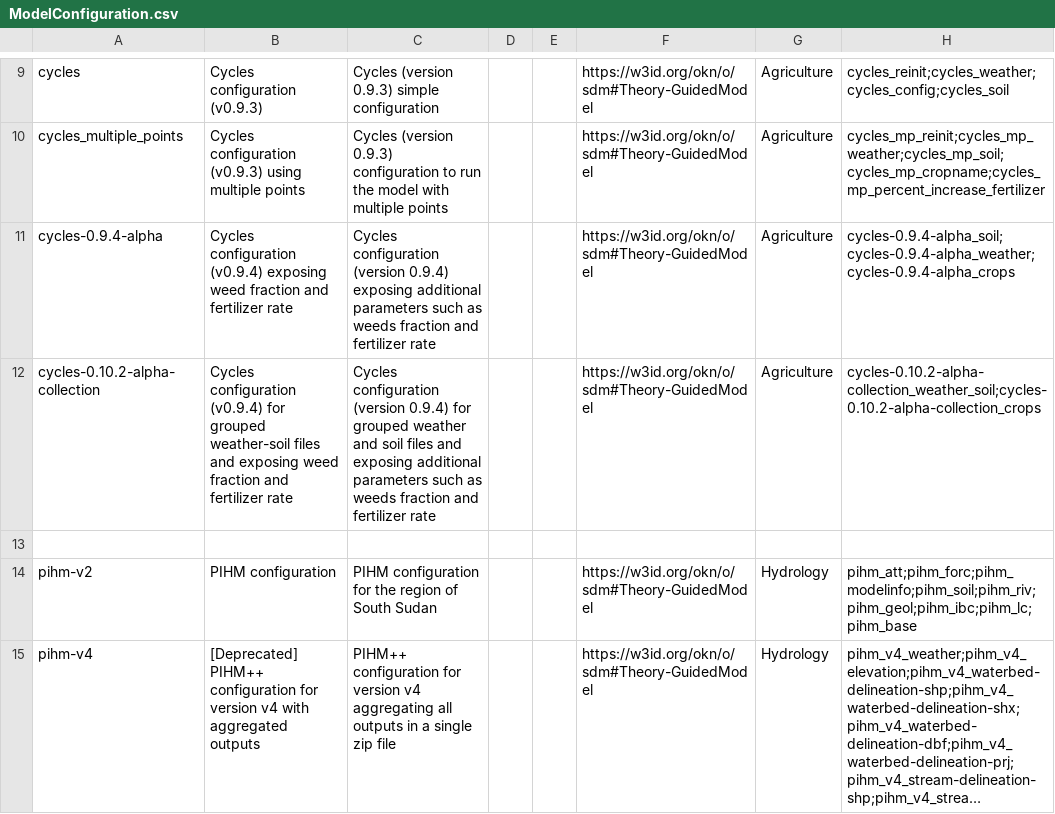
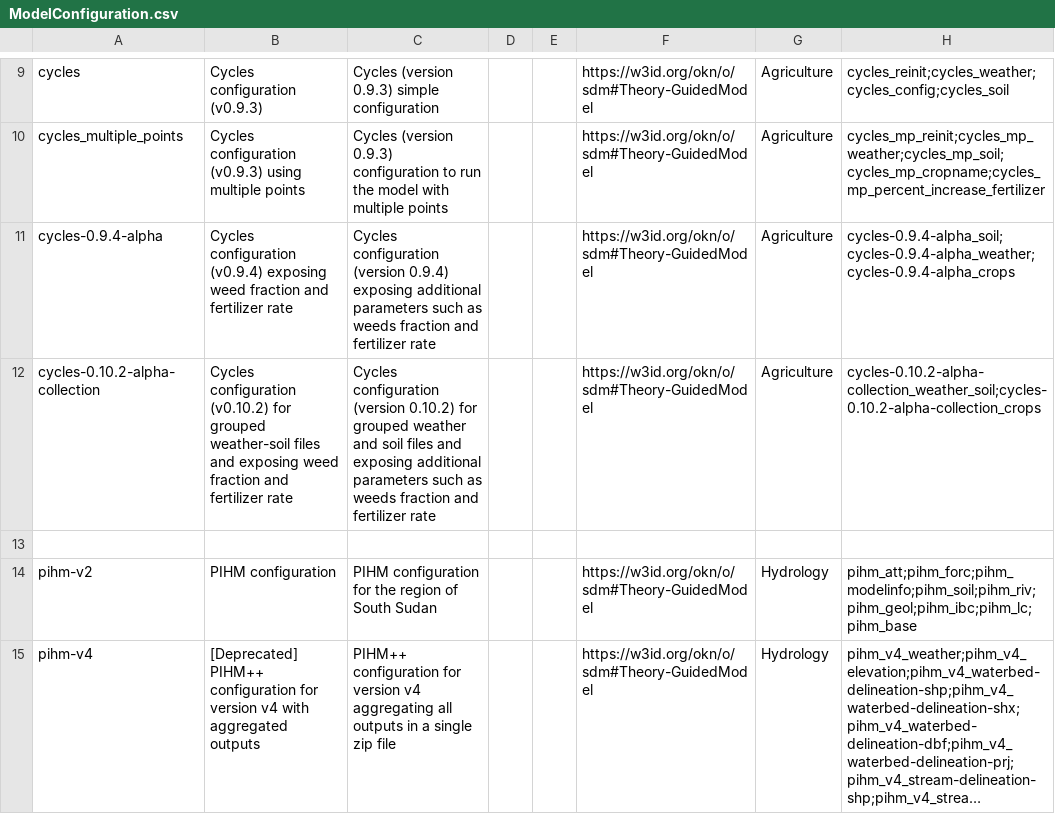
Before and after one commit to mintproject/ModelCatalog, a CSV file: Data/ModelConfiguration.csv, drawn as a sheet; only a part is shown, gaps mark what is left out; long unchanged cells end in …; the diff names each change by its address in the sheet, - before the commit and + after, or states it on an @@ line.

```diff
--- a/Data/ModelConfiguration.csv
+++ b/Data/ModelConfiguration.csv
-B12: Cycles configuration (v0.9.4) for grouped…
+B12: Cycles configuration (v0.10.2) for grouped…
-C12: …configuration (version 0.9.4) for grouped…
+C12: …configuration (version 0.10.2) for grouped…
```
Also changed, not shown: Data/ModelConfigurationSetup.csv.
